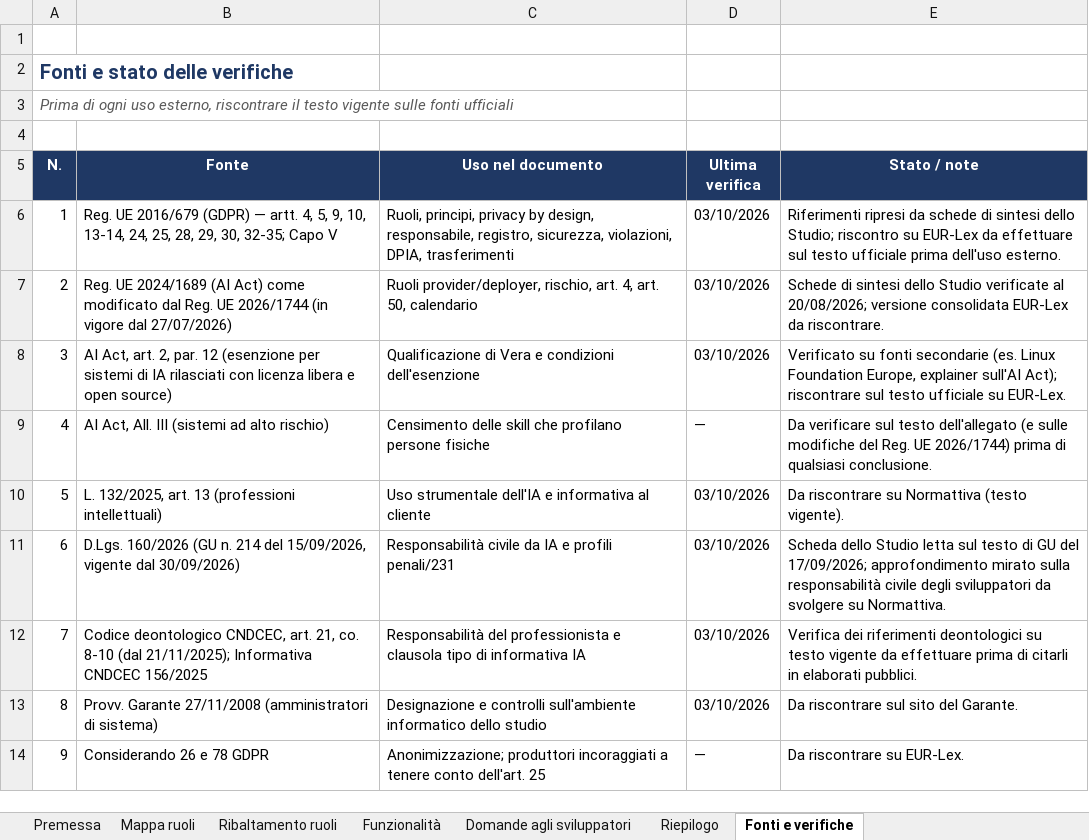
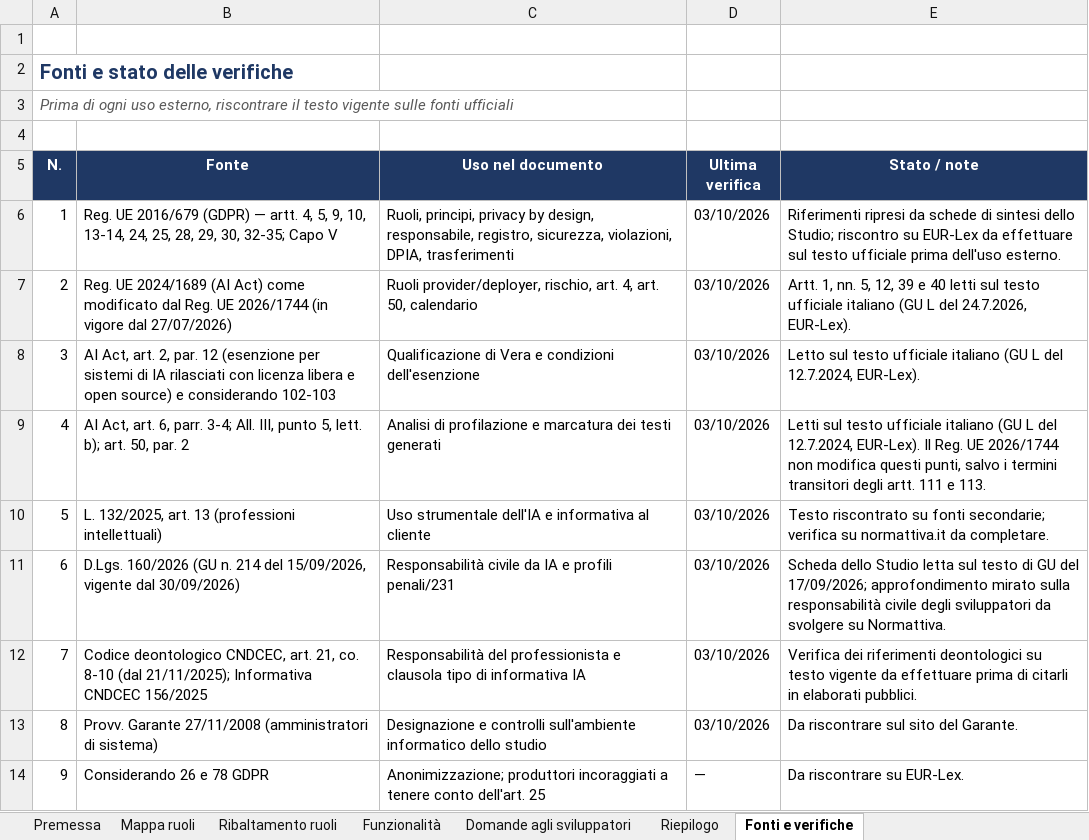
Before and after one commit to fabioannovazzi/app_files, an Excel workbook: static/shared/vera-compliance/downloads/schema-riferimento.xlsx, sheet Fonti e verifiche, drawn as a sheet; values as stored, in another font and other column widths than the file's, no borders; the diff names each change by its address in the sheet, - before the commit and + after, or states it on an @@ line.

```diff
--- a/static/shared/vera-compliance/downloads/schema-riferimento.xlsx (sheet Fonti e verifiche)
+++ b/static/shared/vera-compliance/downloads/schema-riferimento.xlsx (sheet Fonti e verifiche)
-E7 (Stato / note): Schede di sintesi dello Studio verificate al 20/08/2026; versione consolidata EUR-Lex da riscontrare.
+E7 (Stato / note): Artt. 1, nn. 5, 12, 39 e 40 letti sul testo ufficiale italiano (GU L del 24.7.2026, EUR-Lex).
-B8 (Fonte): …open source)
+B8 (Fonte): …open source) e considerando 102-103
-E8 (Stato / note): Verificato su fonti secondarie (es. Linux Foundation Europe, explainer sull'AI Act); riscontrare sul testo ufficiale su EUR-Lex.
+E8 (Stato / note): Letto sul testo ufficiale italiano (GU L del 12.7.2024, EUR-Lex).
-B9 (Fonte): AI Act, All. III (sistemi ad alto rischio)
+B9 (Fonte): AI Act, art. 6, parr. 3-4; All. III, punto 5, lett. b); art. 50, par. 2
-C9 (Uso nel documento): Censimento delle skill che profilano persone fisiche
+C9 (Uso nel documento): Analisi di profilazione e marcatura dei testi generati
-D9 (Ultima verifica): —
+D9 (Ultima verifica): 03/10/2026
-E9 (Stato / note): Da verificare sul testo dell'allegato (e sulle modifiche del Reg. UE 2026/1744) prima di qualsiasi conclusione.
+E9 (Stato / note): Letti sul testo ufficiale italiano (GU L del 12.7.2024, EUR-Lex). Il Reg. UE 2026/1744 non modifica questi punti, salvo i termini transitori degli artt. 111 e 113.
-E10 (Stato / note): Da riscontrare su Normattiva (testo vigente).
+E10 (Stato / note): Testo riscontrato su fonti secondarie; verifica su normattiva.it da completare.
```
Also changed, not shown: sheet Funzionalità, sheet Ribaltamento ruoli, sheet Riepilogo, sheet Domande agli sviluppatori, sheet Premessa, sheet Mappa ruoli, formulas that keep their value, static/shared/vera-compliance/downloads/riscontro-vera.xlsx, 3 other files.
